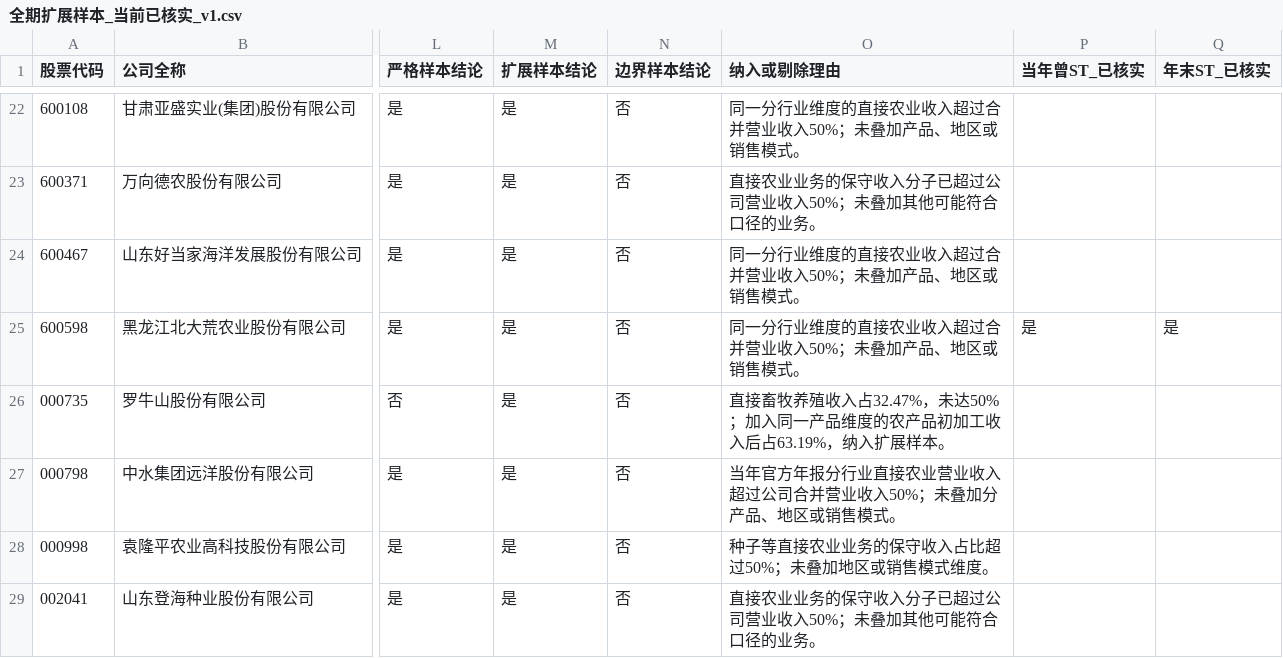
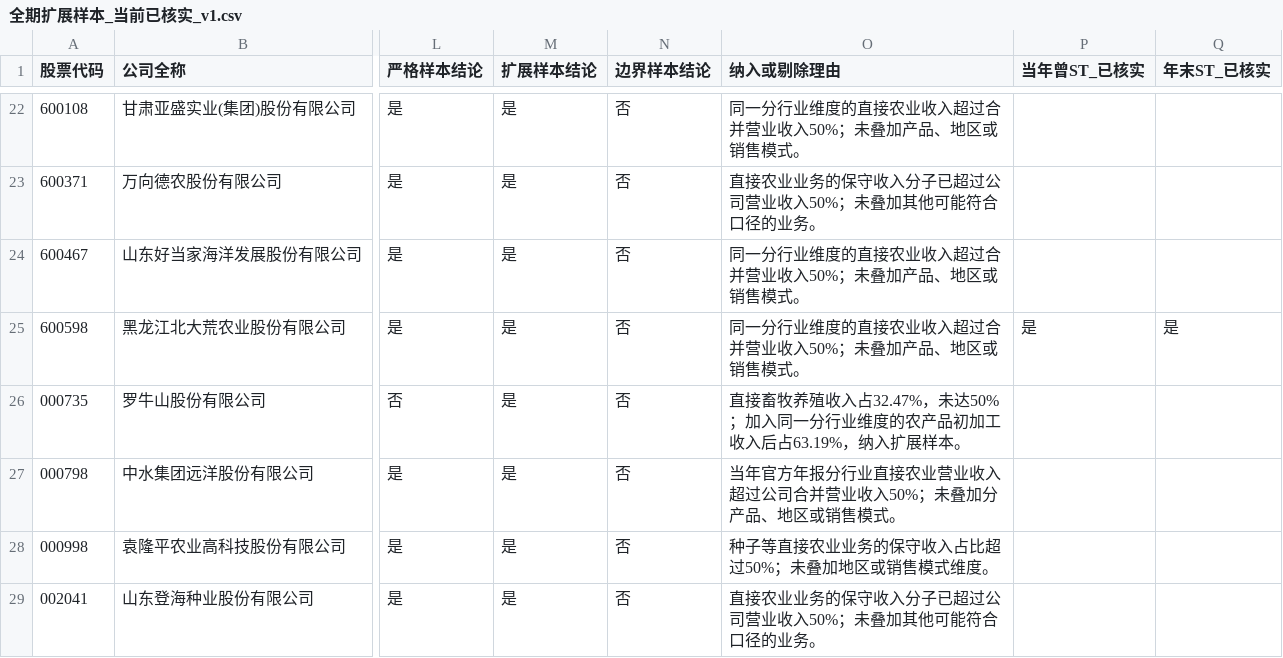
Before and after one commit to ABC-work/patient-capital-agri-thesis-data, a CSV file: outputs/全期扩展样本_当前已核实_v1.csv, drawn as a sheet; only a part is shown, gaps mark what is left out; the diff covers the shown part only; the diff names each change by its address in the sheet, - before the commit and + after, or states it on an @@ line.

Commit message:
sync corrected expanded sample wording

```diff
--- a/outputs/全期扩展样本_当前已核实_v1.csv
+++ b/outputs/全期扩展样本_当前已核实_v1.csv
-O26 (纳入或剔除理由): …加入同一产品维度的农…
+O26 (纳入或剔除理由): …加入同一分行业维度的农…
```
Also changed, not shown: 8 edited cells elsewhere in this file.
